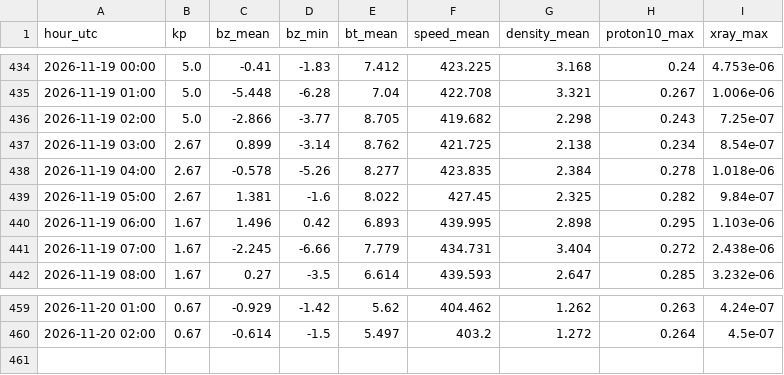
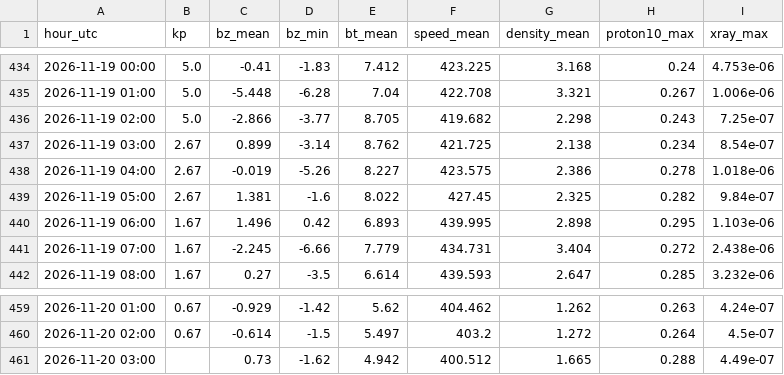
Before and after one commit to ja1bbe/propagation, a CSV file: data/spacewx/2026-11.csv, drawn as a sheet; only a part is shown, gaps mark what is left out.

```diff
--- a/data/spacewx/2026-11.csv
+++ b/data/spacewx/2026-11.csv
@@ -437,3 +437,3 @@ hour_utc,kp,bz_mean,bz_min,bt_mean,speed_mean,density_mean,proton10_max,xray_max
 2026-11-19 03:00,2.67,0.899,-3.14,8.762,421.725,2.138,0.234,8.54e-07
-2026-11-19 04:00,2.67,-0.578,-5.26,8.277,423.835,2.384,0.278,1.018e-06
+2026-11-19 04:00,2.67,-0.019,-5.26,8.227,423.575,2.386,0.278,1.018e-06
 2026-11-19 05:00,2.67,1.381,-1.6,8.022,427.45,2.325,0.282,9.84e-07
@@ -460 +460,2 @@ hour_utc,kp,bz_mean,bz_min,bt_mean,speed_mean,density_mean,proton10_max,xray_max
 2026-11-20 02:00,0.67,-0.614,-1.5,5.497,403.2,1.272,0.264,4.5e-07
+2026-11-20 03:00,,0.73,-1.62,4.942,400.512,1.665,0.288,4.49e-07
```
Also changed, not shown: data/cluster/2026-11.csv, data/samples_v2.csv, 3 other files.
